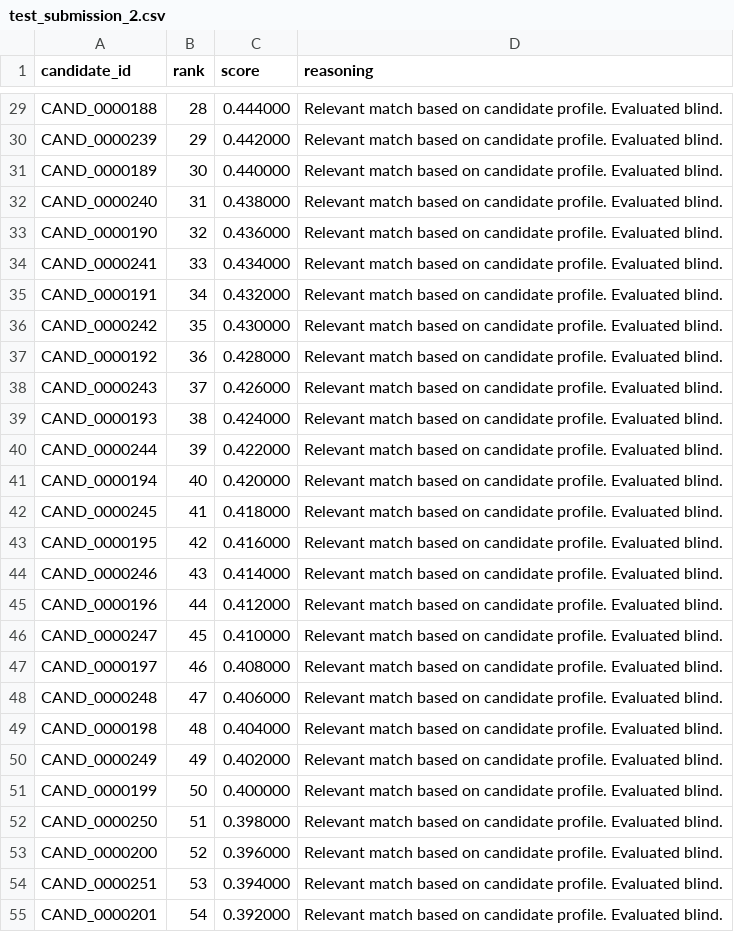
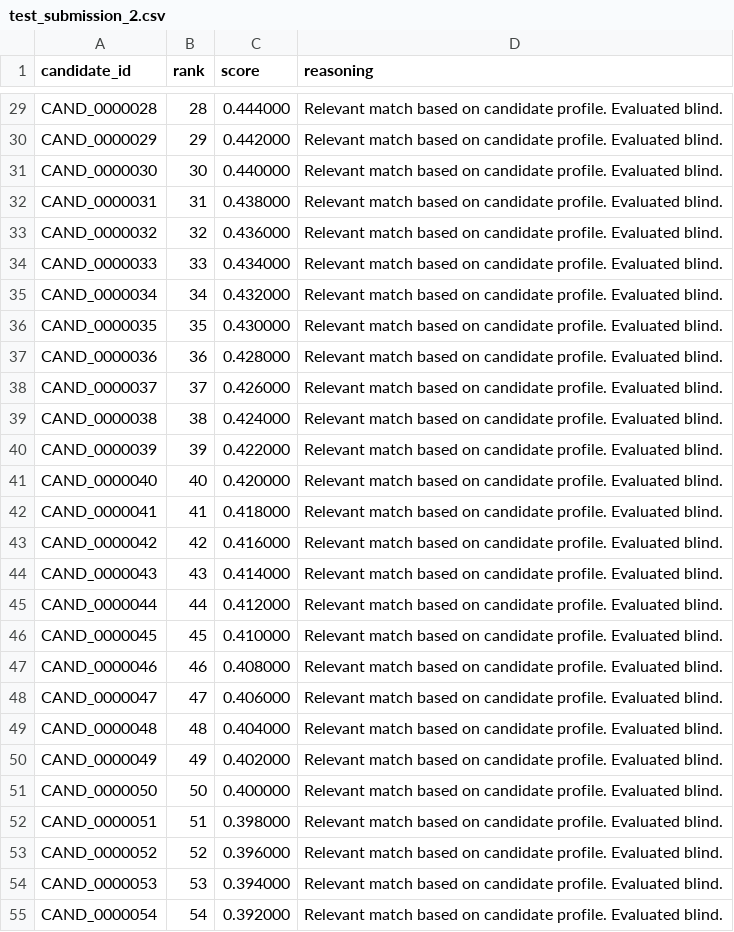
Before and after one commit to MoulendraBalaji/IndiaRuns-Intelligent-Candidate-Discovery-Ranking-System, a CSV file: backend/data/submissions/test_submission_2.csv, drawn as a sheet; only a part is shown, gaps mark what is left out; the diff covers the shown part only; the diff names each change by its address in the sheet, - before the commit and + after, or states it on an @@ line.

```diff
--- a/backend/data/submissions/test_submission_2.csv
+++ b/backend/data/submissions/test_submission_2.csv
-A29 (candidate_id): CAND_0000188
+A29 (candidate_id): CAND_0000028
-A30 (candidate_id): CAND_0000239
+A30 (candidate_id): CAND_0000029
-A31 (candidate_id): CAND_0000189
+A31 (candidate_id): CAND_0000030
-A32 (candidate_id): CAND_0000240
+A32 (candidate_id): CAND_0000031
-A33 (candidate_id): CAND_0000190
+A33 (candidate_id): CAND_0000032
-A34 (candidate_id): CAND_0000241
+A34 (candidate_id): CAND_0000033
-A35 (candidate_id): CAND_0000191
+A35 (candidate_id): CAND_0000034
-A36 (candidate_id): CAND_0000242
+A36 (candidate_id): CAND_0000035
-A37 (candidate_id): CAND_0000192
+A37 (candidate_id): CAND_0000036
-A38 (candidate_id): CAND_0000243
+A38 (candidate_id): CAND_0000037
-A39 (candidate_id): CAND_0000193
+A39 (candidate_id): CAND_0000038
-A40 (candidate_id): CAND_0000244
+A40 (candidate_id): CAND_0000039
-A41 (candidate_id): CAND_0000194
+A41 (candidate_id): CAND_0000040
-A42 (candidate_id): CAND_0000245
+A42 (candidate_id): CAND_0000041
-A43 (candidate_id): CAND_0000195
+A43 (candidate_id): CAND_0000042
-A44 (candidate_id): CAND_0000246
+A44 (candidate_id): CAND_0000043
-A45 (candidate_id): CAND_0000196
+A45 (candidate_id): CAND_0000044
-A46 (candidate_id): CAND_0000247
+A46 (candidate_id): CAND_0000045
-A47 (candidate_id): CAND_0000197
+A47 (candidate_id): CAND_0000046
-A48 (candidate_id): CAND_0000248
+A48 (candidate_id): CAND_0000047
-A49 (candidate_id): CAND_0000198
+A49 (candidate_id): CAND_0000048
-A50 (candidate_id): CAND_0000249
+A50 (candidate_id): CAND_0000049
-A51 (candidate_id): CAND_0000199
+A51 (candidate_id): CAND_0000050
-A52 (candidate_id): CAND_0000250
+A52 (candidate_id): CAND_0000051
-A53 (candidate_id): CAND_0000200
+A53 (candidate_id): CAND_0000052
-A54 (candidate_id): CAND_0000251
+A54 (candidate_id): CAND_0000053
-A55 (candidate_id): CAND_0000201
+A55 (candidate_id): CAND_0000054
```
Also changed, not shown: 8 added rows and 80 edited cells elsewhere in this file, backend/data/submissions/test_submission_1.csv, 4 other files.
